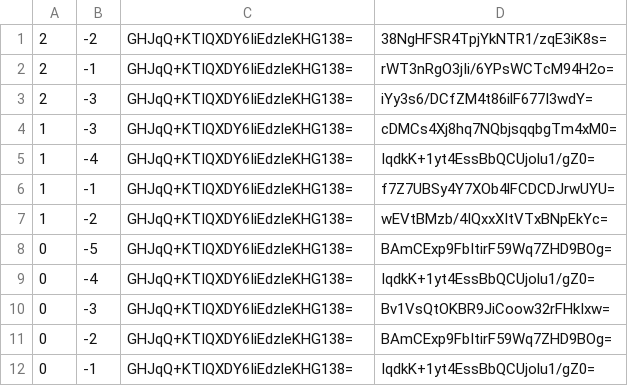
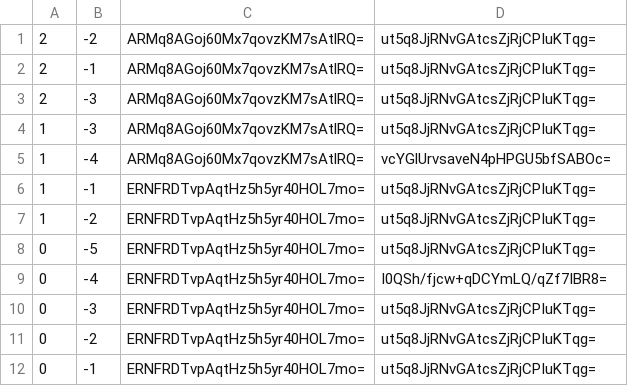
Before and after one commit to mcreawakened/mcreawakened.github.io, a CSV file: map/survival/tiles/zoom.-1/metadata/k.0.-1.csv, drawn as a sheet.

```diff
--- a/map/survival/tiles/zoom.-1/metadata/k.0.-1.csv
+++ b/map/survival/tiles/zoom.-1/metadata/k.0.-1.csv
@@ -1,12 +1,12 @@
-2,-2,GHJqQ+KTIQXDY6IiEdzleKHG138=,38NgHFSR4TpjYkNTR1/zqE3iK8s=
-2,-1,GHJqQ+KTIQXDY6IiEdzleKHG138=,rWT3nRgO3jIi/6YPsWCTcM94H2o=
-2,-3,GHJqQ+KTIQXDY6IiEdzleKHG138=,iYy3s6/DCfZM4t86ilF677I3wdY=
-1,-3,GHJqQ+KTIQXDY6IiEdzleKHG138=,cDMCs4Xj8hq7NQbjsqqbgTm4xM0=
-1,-4,GHJqQ+KTIQXDY6IiEdzleKHG138=,IqdkK+1yt4EssBbQCUjolu1/gZ0=
-1,-1,GHJqQ+KTIQXDY6IiEdzleKHG138=,f7Z7UBSy4Y7XOb4lFCDCDJrwUYU=
-1,-2,GHJqQ+KTIQXDY6IiEdzleKHG138=,wEVtBMzb/4IQxxXItVTxBNpEkYc=
-0,-5,GHJqQ+KTIQXDY6IiEdzleKHG138=,BAmCExp9FbItirF59Wq7ZHD9BOg=
-0,-4,GHJqQ+KTIQXDY6IiEdzleKHG138=,IqdkK+1yt4EssBbQCUjolu1/gZ0=
-0,-3,GHJqQ+KTIQXDY6IiEdzleKHG138=,Bv1VsQtOKBR9JiCoow32rFHkIxw=
-0,-2,GHJqQ+KTIQXDY6IiEdzleKHG138=,BAmCExp9FbItirF59Wq7ZHD9BOg=
-0,-1,GHJqQ+KTIQXDY6IiEdzleKHG138=,IqdkK+1yt4EssBbQCUjolu1/gZ0=
+2,-2,ARMq8AGoj60Mx7qovzKM7sAtlRQ=,ut5q8JjRNvGAtcsZjRjCPIuKTqg=
+2,-1,ARMq8AGoj60Mx7qovzKM7sAtlRQ=,ut5q8JjRNvGAtcsZjRjCPIuKTqg=
+2,-3,ARMq8AGoj60Mx7qovzKM7sAtlRQ=,ut5q8JjRNvGAtcsZjRjCPIuKTqg=
+1,-3,ARMq8AGoj60Mx7qovzKM7sAtlRQ=,ut5q8JjRNvGAtcsZjRjCPIuKTqg=
+1,-4,ARMq8AGoj60Mx7qovzKM7sAtlRQ=,vcYGlUrvsaveN4pHPGU5bfSABOc=
+1,-1,ERNFRDTvpAqtHz5h5yr40HOL7mo=,ut5q8JjRNvGAtcsZjRjCPIuKTqg=
+1,-2,ERNFRDTvpAqtHz5h5yr40HOL7mo=,ut5q8JjRNvGAtcsZjRjCPIuKTqg=
+0,-5,ERNFRDTvpAqtHz5h5yr40HOL7mo=,ut5q8JjRNvGAtcsZjRjCPIuKTqg=
+0,-4,ERNFRDTvpAqtHz5h5yr40HOL7mo=,I0QSh/fjcw+qDCYmLQ/qZf7IBR8=
+0,-3,ERNFRDTvpAqtHz5h5yr40HOL7mo=,ut5q8JjRNvGAtcsZjRjCPIuKTqg=
+0,-2,ERNFRDTvpAqtHz5h5yr40HOL7mo=,ut5q8JjRNvGAtcsZjRjCPIuKTqg=
+0,-1,ERNFRDTvpAqtHz5h5yr40HOL7mo=,ut5q8JjRNvGAtcsZjRjCPIuKTqg=
```
Also changed, not shown: map/survival/tiles/zoom.-1/metadata/k.-1.-1.csv, map/survival/tiles/zoom.-1/metadata/k.-1.0.csv, 39 other files.
